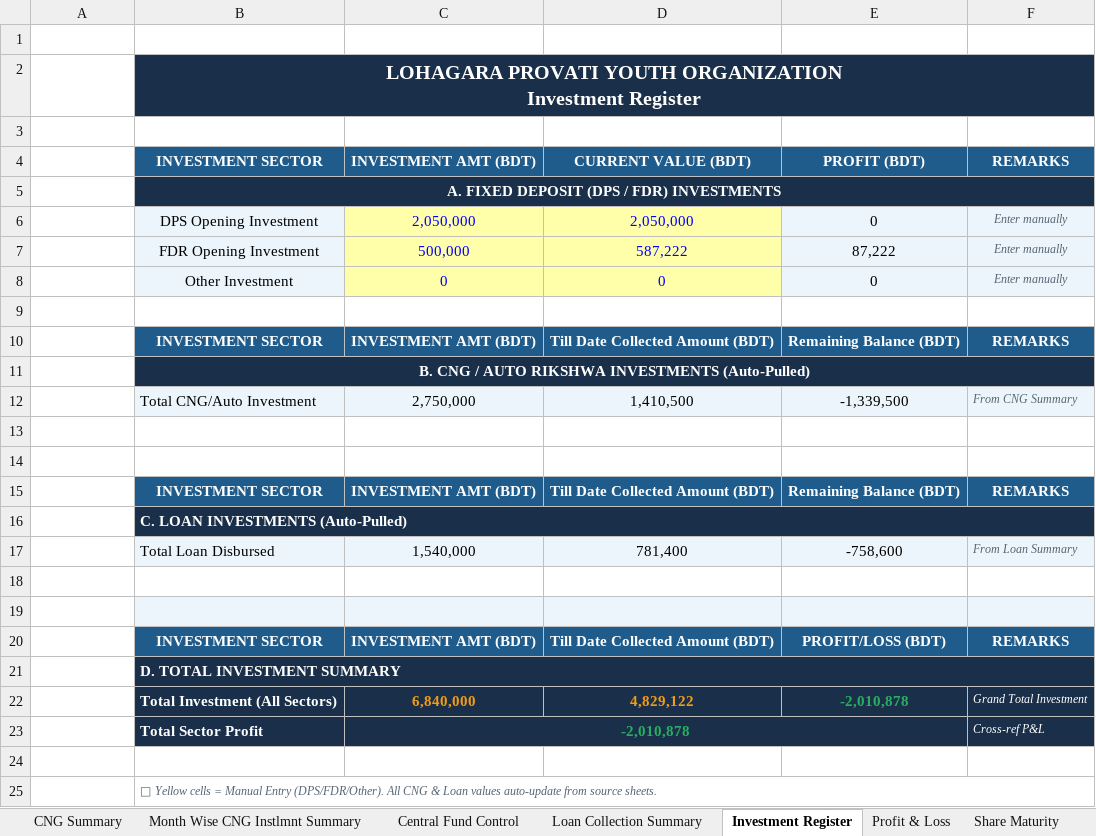
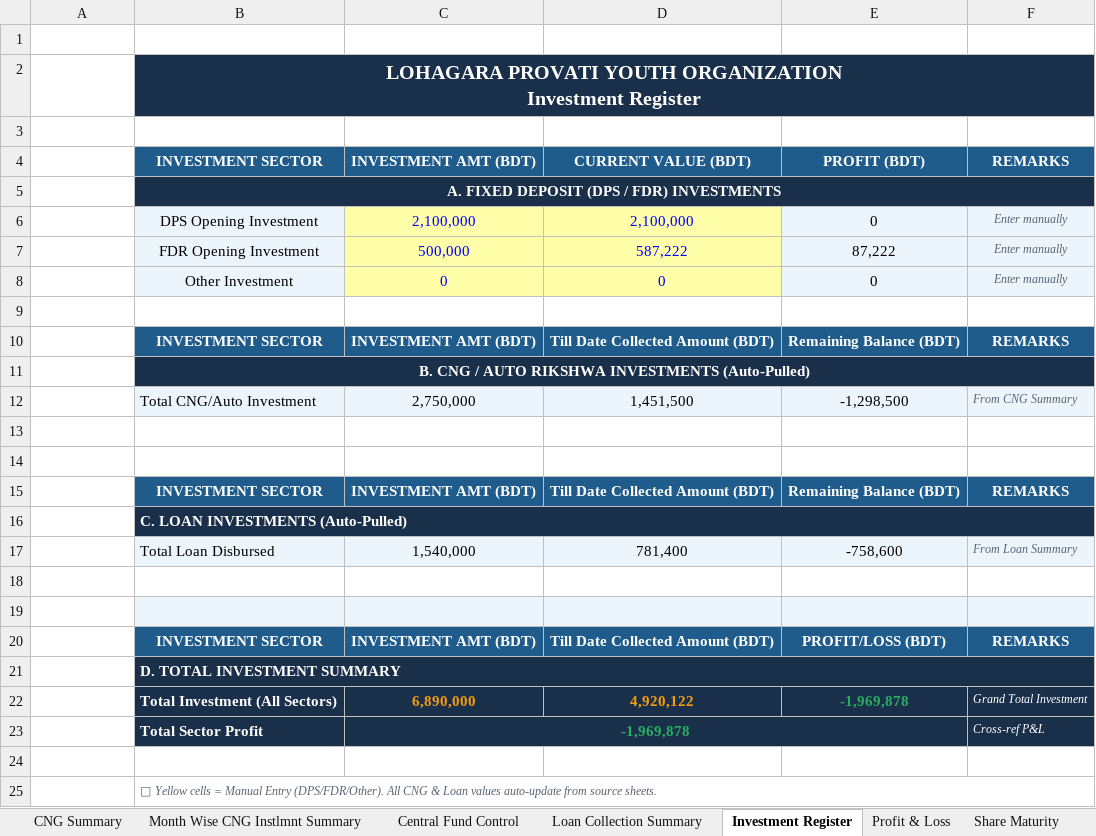
Before and after one commit to saifulctgbat-ux/Lohagara-Provati-Youth-Organization, an Excel workbook: data.xlsx, sheet Investment Register, drawn as a sheet; values as stored, in another font and other column widths than the file's, no borders; removed rows and columns are numbered as before the commit, all else as after; the diff names each change by its address in the sheet, - before the commit and + after, or states it on an @@ line.

```diff
--- a/data.xlsx (sheet Investment Register)
+++ b/data.xlsx (sheet Investment Register)
-C6: 2,050,000
+C6: 2,100,000
-D6: 2,050,000
+D6: 2,100,000
-D12: 1,410,500
+D12: 1,451,500
-E12: -1,339,500
+E12: -1,298,500
-row 22:  | Total Investment (All Sectors) | 6,840,000 | 4,829,122 | -2,010,878 | Grand Total Investment
+row 22:  | Total Investment (All Sectors) | 6,890,000 | 4,920,122 | -1,969,878 | Grand Total Investment
-C23: -2,010,878
+C23: -1,969,878
```
Also changed, not shown: sheet Monthly Collection-2026, sheet Member Final Receivable, sheet Member Wise Deposit Summary, sheet CNG Summary, sheet DASHBOARD, sheet Month Wise Collection Summary, 10 more sheets, other sheet tabs, formulas that keep their value, charts or pictures.
